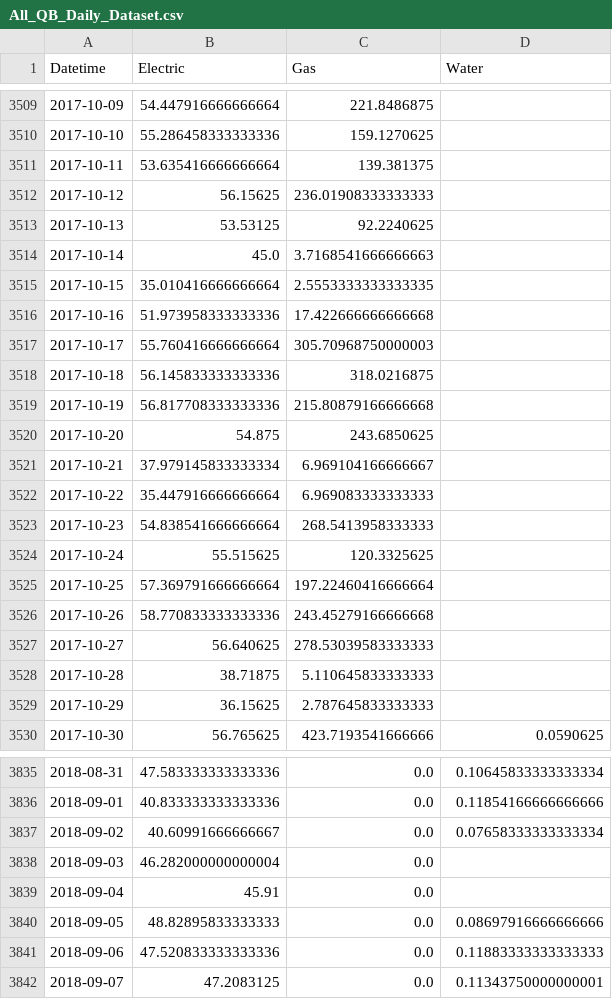
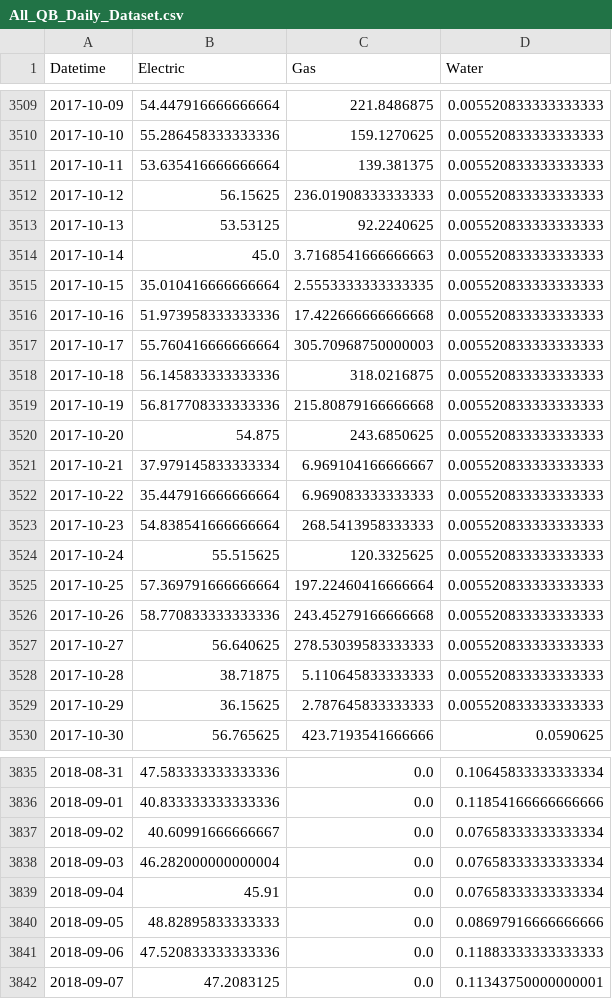
Before and after one commit to UsmanKolo/Master_Thesis, a CSV file: Dataset/All_QB_Daily_Dataset.csv, drawn as a sheet; only a part is shown, gaps mark what is left out; the diff covers the shown part only.

```diff
--- a/Dataset/All_QB_Daily_Dataset.csv
+++ b/Dataset/All_QB_Daily_Dataset.csv
@@ -3509,22 +3509,22 @@ Datetime,Electric,Gas,Water
-2017-10-09,54.447916666666664,221.8486875,
-2017-10-10,55.286458333333336,159.1270625,
-2017-10-11,53.635416666666664,139.381375,
-2017-10-12,56.15625,236.01908333333333,
-2017-10-13,53.53125,92.2240625,
-2017-10-14,45.0,3.7168541666666663,
-2017-10-15,35.010416666666664,2.5553333333333335,
-2017-10-16,51.973958333333336,17.422666666666668,
-2017-10-17,55.760416666666664,305.70968750000003,
-2017-10-18,56.145833333333336,318.0216875,
-2017-10-19,56.817708333333336,215.80879166666668,
-2017-10-20,54.875,243.6850625,
-2017-10-21,37.979145833333334,6.969104166666667,
-2017-10-22,35.447916666666664,6.969083333333333,
-2017-10-23,54.838541666666664,268.5413958333333,
-2017-10-24,55.515625,120.3325625,
-2017-10-25,57.369791666666664,197.22460416666664,
-2017-10-26,58.770833333333336,243.45279166666668,
-2017-10-27,56.640625,278.53039583333333,
-2017-10-28,38.71875,5.110645833333333,
-2017-10-29,36.15625,2.787645833333333,
+2017-10-09,54.447916666666664,221.8486875,0.005520833333333333
+2017-10-10,55.286458333333336,159.1270625,0.005520833333333333
+2017-10-11,53.635416666666664,139.381375,0.005520833333333333
+2017-10-12,56.15625,236.01908333333333,0.005520833333333333
+2017-10-13,53.53125,92.2240625,0.005520833333333333
+2017-10-14,45.0,3.7168541666666663,0.005520833333333333
+2017-10-15,35.010416666666664,2.5553333333333335,0.005520833333333333
+2017-10-16,51.973958333333336,17.422666666666668,0.005520833333333333
+2017-10-17,55.760416666666664,305.70968750000003,0.005520833333333333
+2017-10-18,56.145833333333336,318.0216875,0.005520833333333333
+2017-10-19,56.817708333333336,215.80879166666668,0.005520833333333333
+2017-10-20,54.875,243.6850625,0.005520833333333333
+2017-10-21,37.979145833333334,6.969104166666667,0.005520833333333333
+2017-10-22,35.447916666666664,6.969083333333333,0.005520833333333333
+2017-10-23,54.838541666666664,268.5413958333333,0.005520833333333333
+2017-10-24,55.515625,120.3325625,0.005520833333333333
+2017-10-25,57.369791666666664,197.22460416666664,0.005520833333333333
+2017-10-26,58.770833333333336,243.45279166666668,0.005520833333333333
+2017-10-27,56.640625,278.53039583333333,0.005520833333333333
+2017-10-28,38.71875,5.110645833333333,0.005520833333333333
+2017-10-29,36.15625,2.787645833333333,0.005520833333333333
 2017-10-30,56.765625,423.7193541666666,0.0590625
@@ -3837,4 +3837,4 @@ Datetime,Electric,Gas,Water
 2018-09-02,40.60991666666667,0.0,0.07658333333333334
-2018-09-03,46.282000000000004,0.0,
-2018-09-04,45.91,0.0,
+2018-09-03,46.282000000000004,0.0,0.07658333333333334
+2018-09-04,45.91,0.0,0.07658333333333334
 2018-09-05,48.82895833333333,0.0,0.08697916666666666
```
Also changed, not shown: 34 edited cells elsewhere in this file, Dataset/All_GTWY_Daily_Dataset.csv, Dataset/All_HU_Daily_Dataset.csv, 6 other files.
